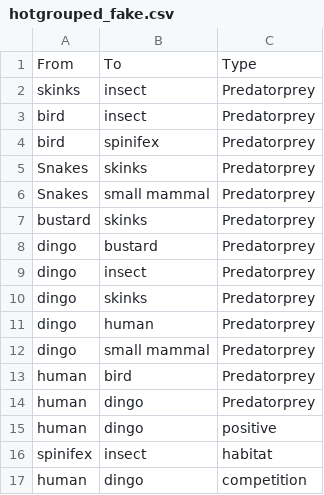
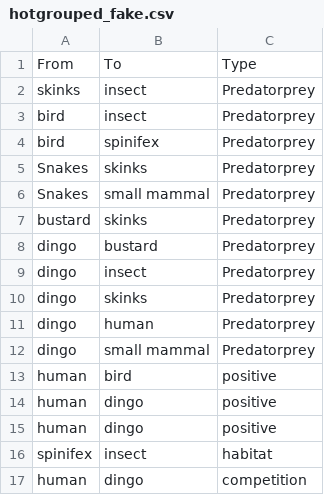
Before and after one commit to dietahanson/AustraliaLoopAnalysis, a CSV file: R_code/loop_code/hotgrouped_fake.csv, drawn as a sheet.

```diff
--- a/R_code/loop_code/hotgrouped_fake.csv
+++ b/R_code/loop_code/hotgrouped_fake.csv
@@ -12,4 +12,4 @@ dingo,human,Predatorprey
 dingo,small mammal,Predatorprey
-human,bird,Predatorprey
-human,dingo,Predatorprey
+human,bird,positive
+human,dingo,positive
 human,dingo,positive
```
Also changed, not shown: 4 other files.
